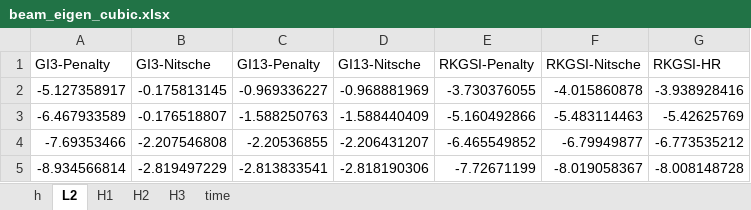
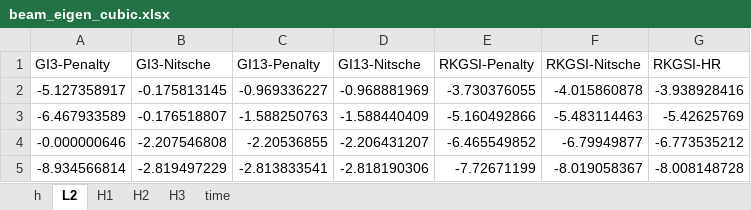
Before and after one commit to wuxinyu11/hrbc-plate, an Excel workbook: xlsx/beam_eigen_cubic.xlsx, sheet L2, drawn as a sheet; values as stored, in another font and other column widths than the file's, no borders; the diff names each change by its address in the sheet, - before the commit and + after, or states it on an @@ line.

```diff
--- a/xlsx/beam_eigen_cubic.xlsx (sheet L2)
+++ b/xlsx/beam_eigen_cubic.xlsx (sheet L2)
-A4 (GI3-Penalty): -7.69353466
+A4 (GI3-Penalty): -0.000000646
```
Also changed, not shown: sheet H1, sheet H3, sheet H2, 4 other files.
